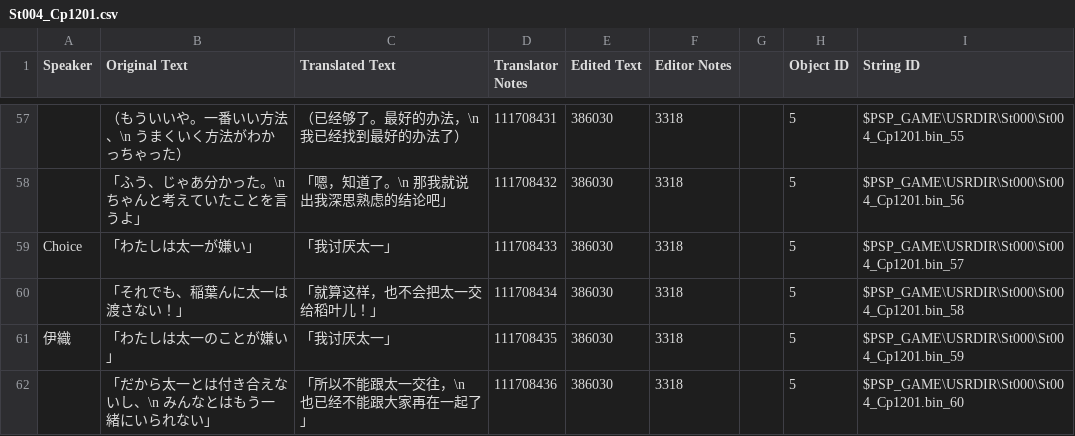
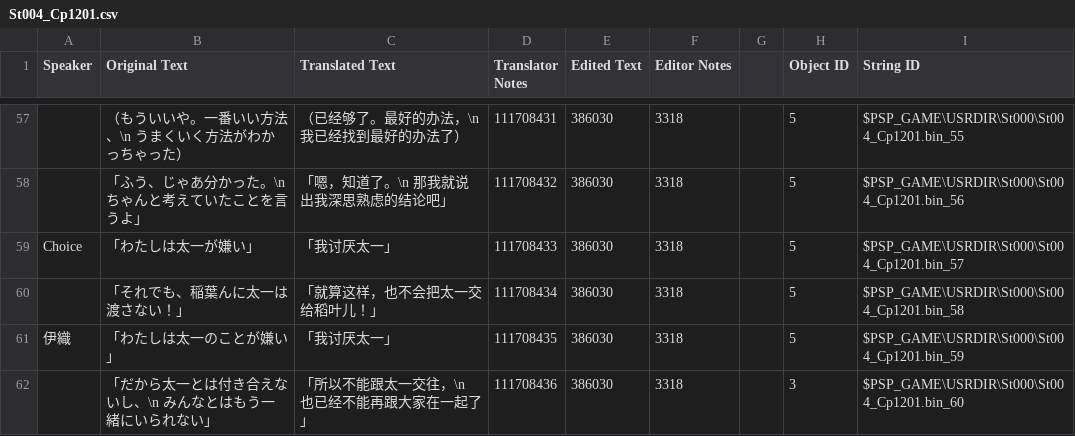
Before and after one commit to kotori-bbt/kkrcyrCN, a CSV file: csv/St004_Cp1201.csv, drawn as a sheet; only a part is shown, gaps mark what is left out; the diff covers the shown part only.

```diff
--- a/csv/St004_Cp1201.csv
+++ b/csv/St004_Cp1201.csv
@@ -61,2 +61,2 @@ Choice,「わたしは太一が嫌い」,「我讨厌太一」,111708433,386030,
 伊織,「わたしは太一のことが嫌い」,「我讨厌太一」,111708435,386030,3318,,5,$PSP_GAME\USRDIR\St000\St004_Cp1201.bin_59
-,「だから太一とは付き合えないし、\n　みんなとはもう一緒にいられない」,「所以不能跟太一交往，\n　也已经不能跟大家再在一起了」,111708436,386030,3318,,5,$PSP_GAME\USRDIR\St000\St004_Cp1201.bin_60
+,「だから太一とは付き合えないし、\n　みんなとはもう一緒にいられない」,「所以不能跟太一交往，\n　也已经不能再跟大家在一起了」,111708436,386030,3318,,3,$PSP_GAME\USRDIR\St000\St004_Cp1201.bin_60
```
Also changed, not shown: 21 edited cells elsewhere in this file, csv/St000_Cp0802.csv, 2 other files.
